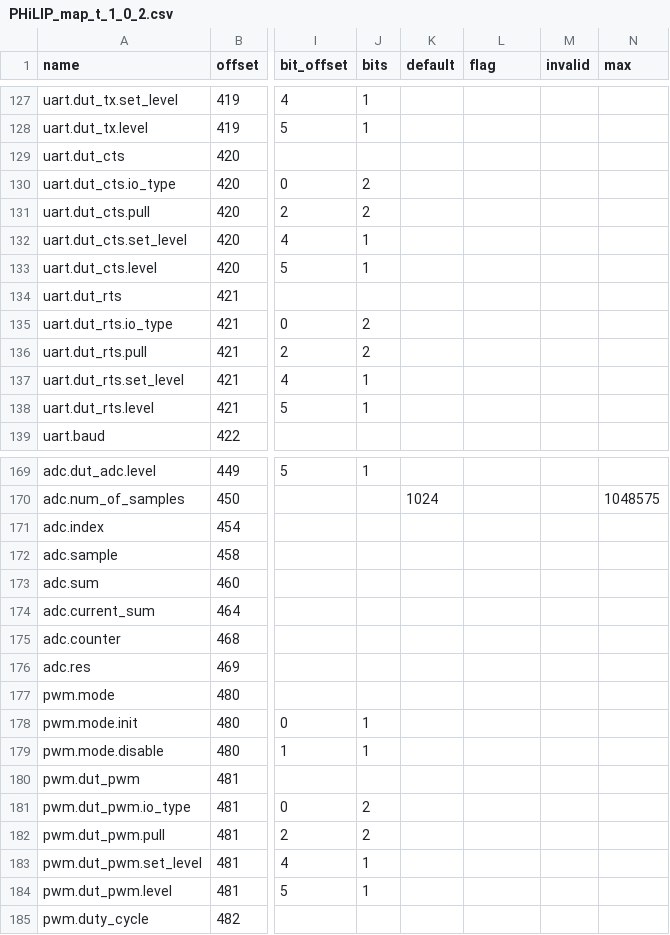
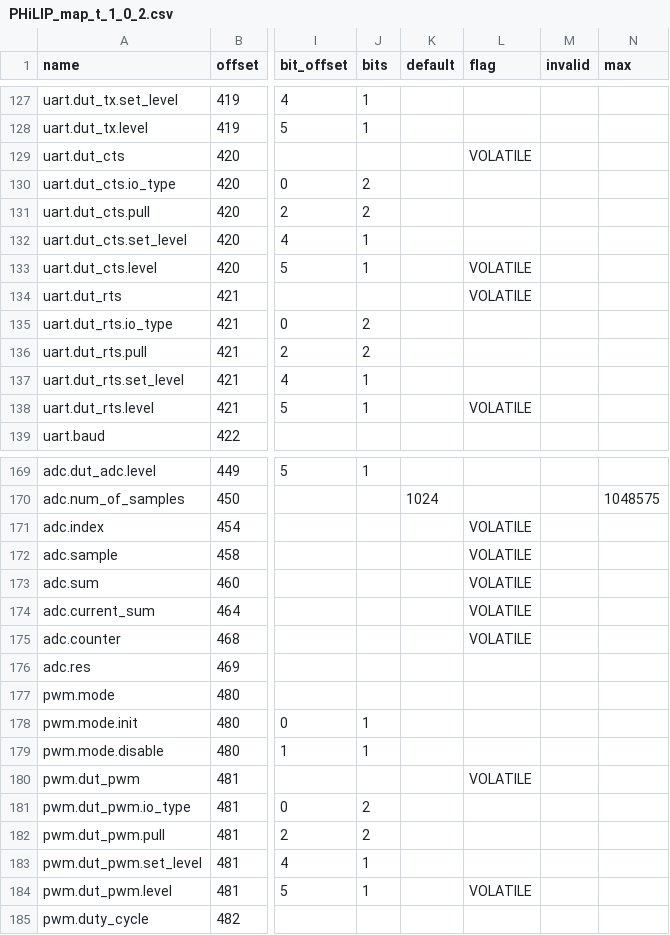
Before and after one commit to riot-appstore/PHiLIP, a CSV file: IF/philip_pal/philip_pal/mem_map/PHiLIP_map_t_1_0_2.csv, drawn as a sheet; only a part is shown, gaps mark what is left out; the diff covers the shown part only; the diff names each change by its address in the sheet, - before the commit and + after, or states it on an @@ line.

Commit message:
fix(mmm): Add VOLATILE state to adc and dac/pwm gpio params

```diff
--- a/IF/philip_pal/philip_pal/mem_map/PHiLIP_map_t_1_0_2.csv
+++ b/IF/philip_pal/philip_pal/mem_map/PHiLIP_map_t_1_0_2.csv
-L129 (flag): (empty)
+L129 (flag): VOLATILE
-L133:L134 (flag): (empty)
+L133:L134 (flag): VOLATILE
-L138 (flag): (empty)
+L138 (flag): VOLATILE
-L171:L175 (flag): (empty)
+L171:L175 (flag): VOLATILE
-L180 (flag): (empty)
+L180 (flag): VOLATILE
-L184 (flag): (empty)
+L184 (flag): VOLATILE
```
Also changed, not shown: 2 edited cells elsewhere in this file, 7 other files.
